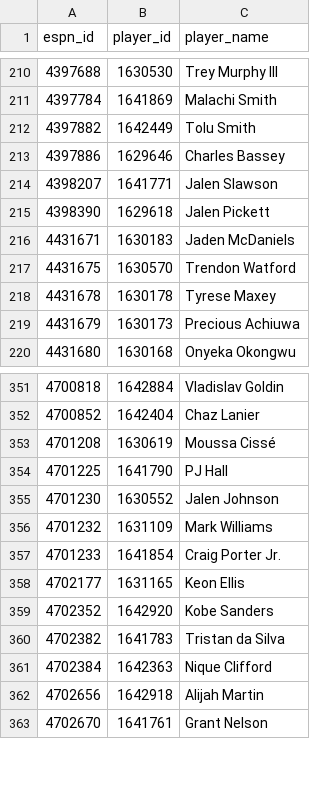
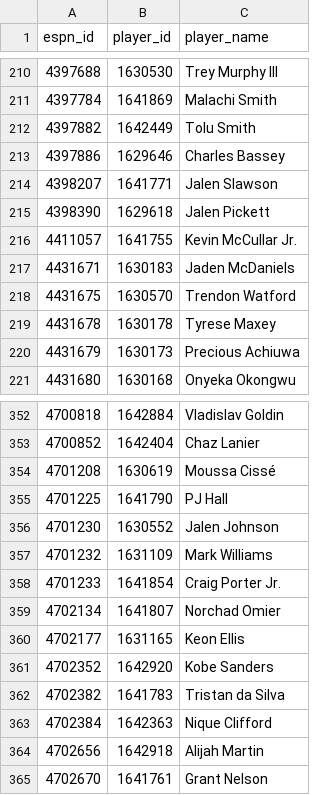
Before and after one commit to chamberneezy/fantasy, a CSV file: data/season/espn_ids.csv, drawn as a sheet; only a part is shown, gaps mark what is left out.

```diff
--- a/data/season/espn_ids.csv
+++ b/data/season/espn_ids.csv
@@ -215,2 +215,3 @@ espn_id,player_id,player_name
 4398390,1629618,Jalen Pickett
+4411057,1641755,Kevin McCullar Jr.
 4431671,1630183,Jaden McDaniels
@@ -357,2 +358,3 @@ espn_id,player_id,player_name
 4701233,1641854,Craig Porter Jr.
+4702134,1641807,Norchad Omier
 4702177,1631165,Keon Ellis
```
